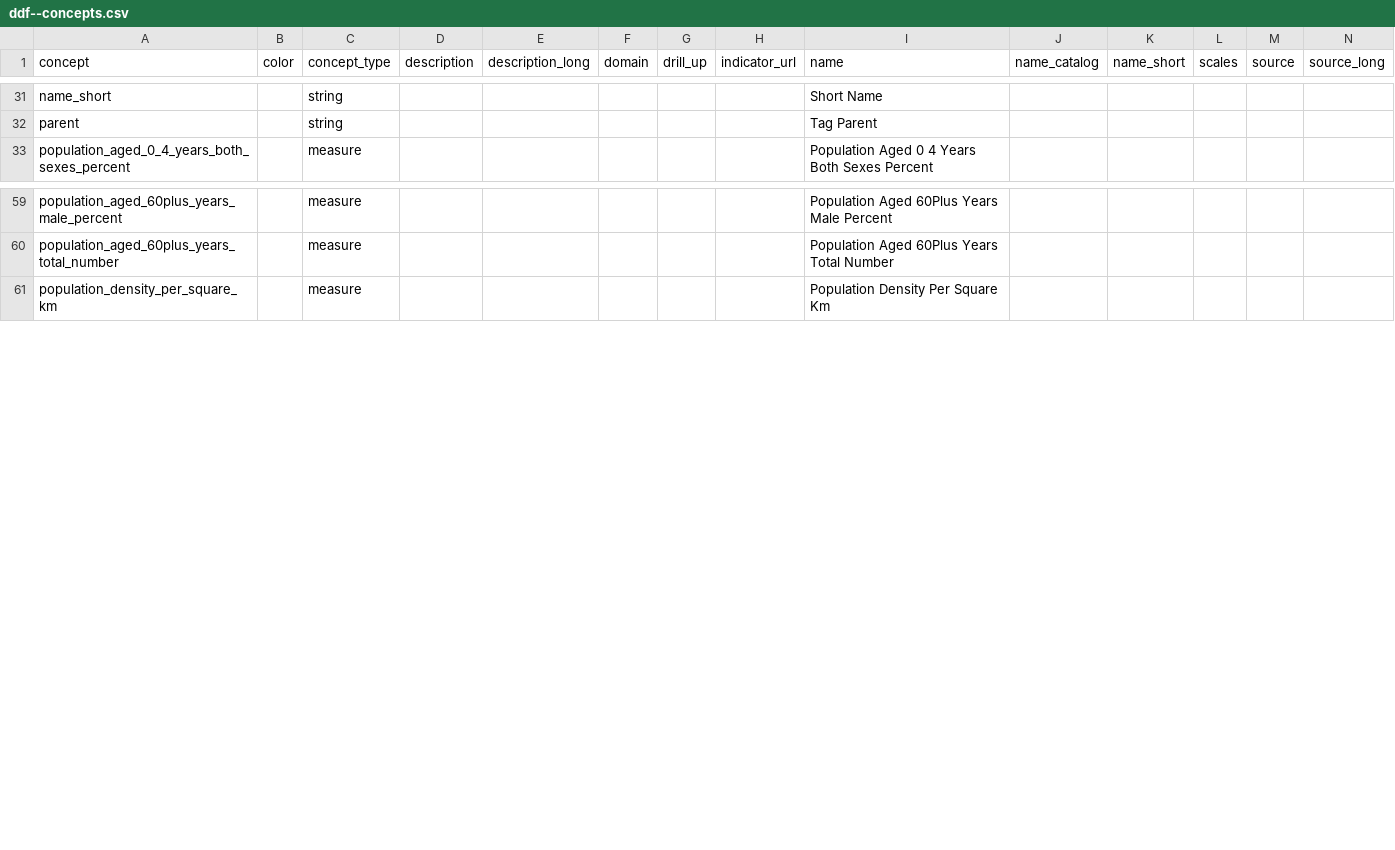
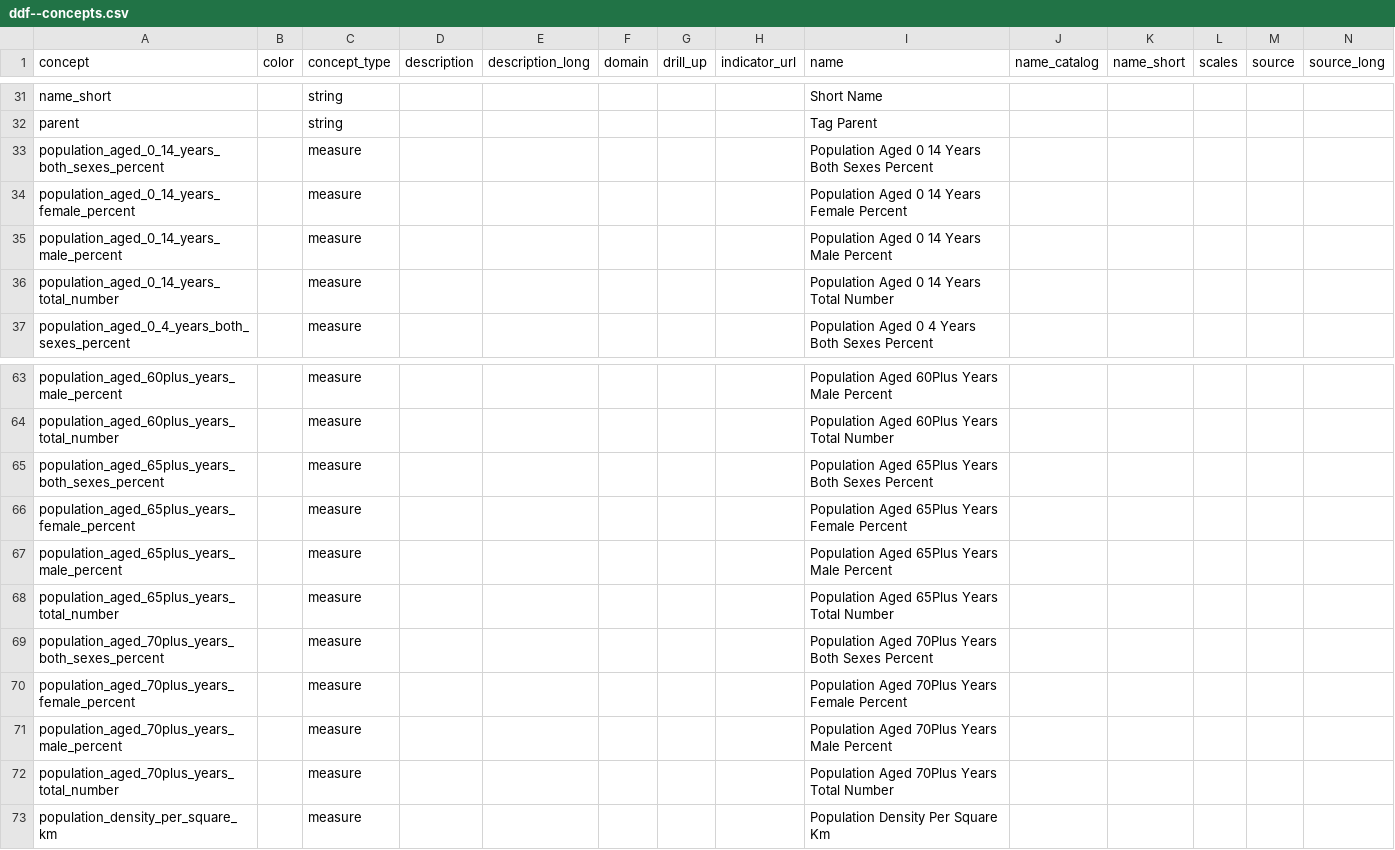
Before and after one commit to open-numbers/ddf--gapminder--unpop_wpp, a CSV file: ddf--concepts.csv, drawn as a sheet; only a part is shown, gaps mark what is left out; rows hold the shown columns only; the diff names each change by its address in the sheet, - before the commit and + after, or states it on an @@ line.

Commit message:
include 0-14, 65 plus and 75 plus populations
 - for unknown reason recipe removes `children_and_elderly_per_100_adults` from concepts file (while it's present in data)

```diff
--- a/ddf--concepts.csv
+++ b/ddf--concepts.csv
+row 33: population_aged_0_14_years_both_sexes_percent |  | measure |  |  |  |  |  | Population Aged 0 14 Years Both Sexes Percent
+row 34: population_aged_0_14_years_female_percent |  | measure |  |  |  |  |  | Population Aged 0 14 Years Female Percent
+row 35: population_aged_0_14_years_male_percent |  | measure |  |  |  |  |  | Population Aged 0 14 Years Male Percent
+row 36: population_aged_0_14_years_total_number |  | measure |  |  |  |  |  | Population Aged 0 14 Years Total Number
+row 65: population_aged_65plus_years_both_sexes_percent |  | measure |  |  |  |  |  | Population Aged 65Plus Years Both Sexes Percent
+row 66: population_aged_65plus_years_female_percent |  | measure |  |  |  |  |  | Population Aged 65Plus Years Female Percent
+row 67: population_aged_65plus_years_male_percent |  | measure |  |  |  |  |  | Population Aged 65Plus Years Male Percent
+row 68: population_aged_65plus_years_total_number |  | measure |  |  |  |  |  | Population Aged 65Plus Years Total Number
+row 69: population_aged_70plus_years_both_sexes_percent |  | measure |  |  |  |  |  | Population Aged 70Plus Years Both Sexes Percent
+row 70: population_aged_70plus_years_female_percent |  | measure |  |  |  |  |  | Population Aged 70Plus Years Female Percent
+row 71: population_aged_70plus_years_male_percent |  | measure |  |  |  |  |  | Population Aged 70Plus Years Male Percent
+row 72: population_aged_70plus_years_total_number |  | measure |  |  |  |  |  | Population Aged 70Plus Years Total Number
```
Also changed, not shown: 2 other files.
